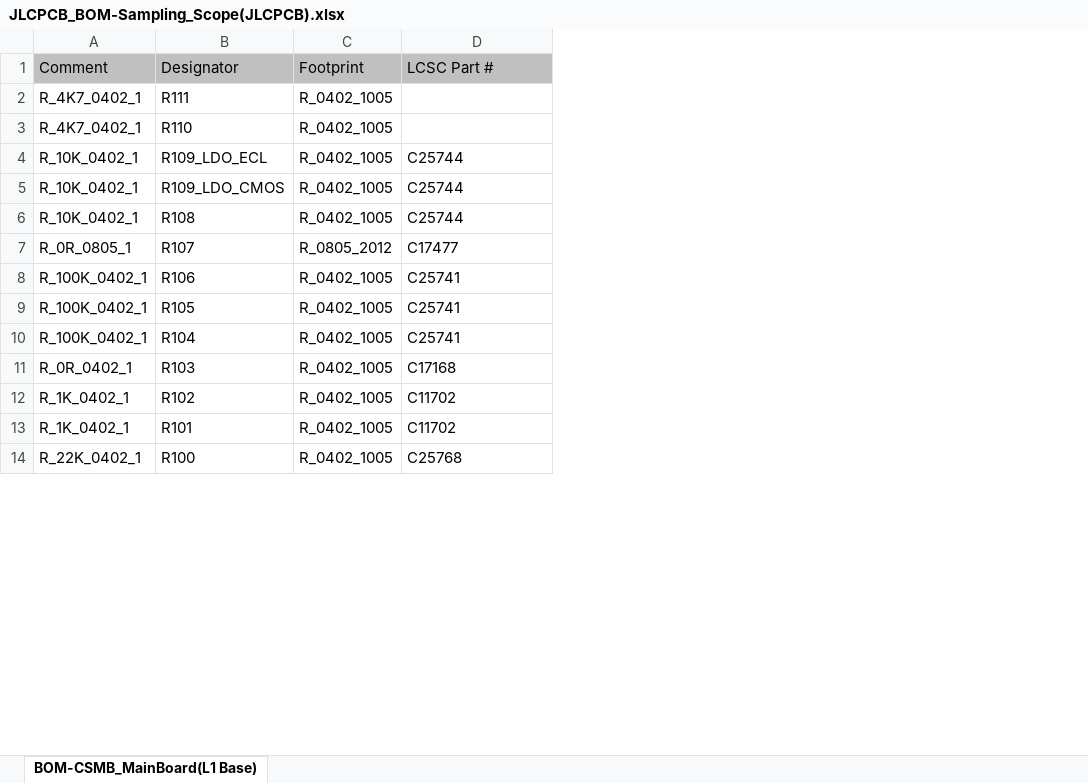
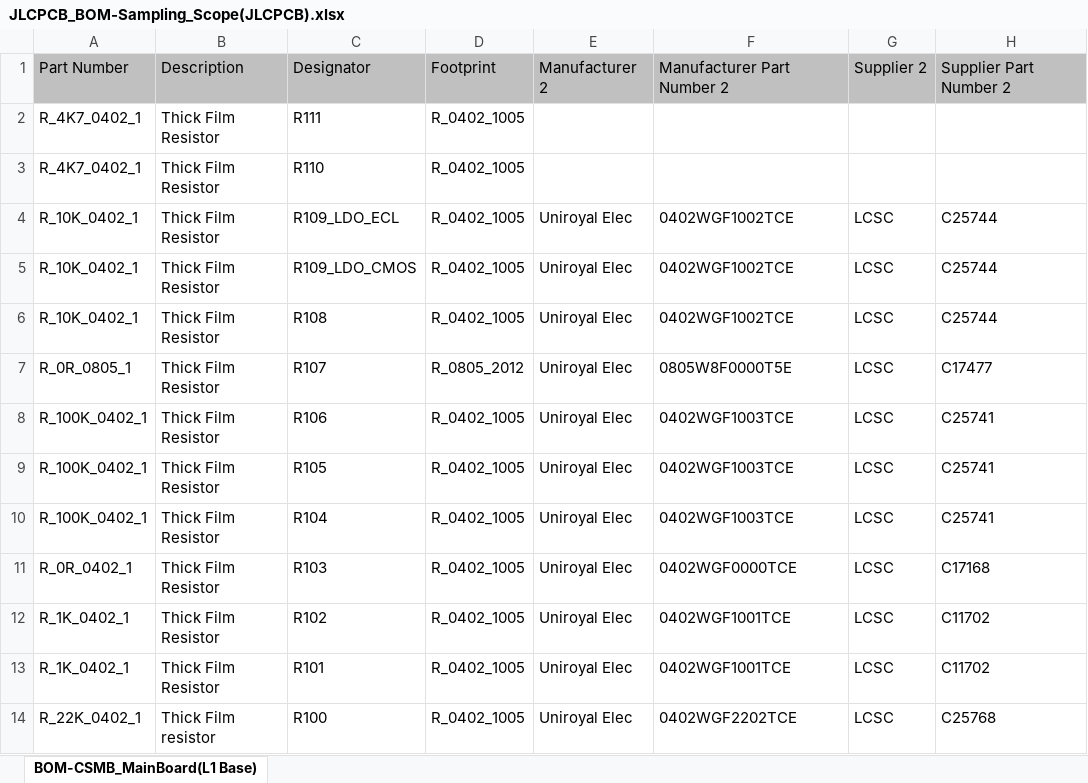
Before and after one commit to mszkowalik/SamplingScope, an Excel workbook: Project Outputs for Sampling_Scope/BOM/JLCPCB_BOM-Sampling_Scope(JLCPCB).xlsx, sheet BOM-CSMB_MainBoard(L1 Base), drawn as a sheet; only a part is shown; values as stored, in another font and other column widths than the file's, no borders; addresses are those after the commit; the diff names each change by its address in the sheet, - before the commit and + after, or states it on an @@ line.

```diff
--- a/Project Outputs for Sampling_Scope/BOM/JLCPCB_BOM-Sampling_Scope(JLCPCB).xlsx (sheet BOM-CSMB_MainBoard(L1 Base))
+++ b/Project Outputs for Sampling_Scope/BOM/JLCPCB_BOM-Sampling_Scope(JLCPCB).xlsx (sheet BOM-CSMB_MainBoard(L1 Base))
+column B, rows 1-14: Description | Thick Film Resistor | Thick Film Resistor | Thick Film Resistor | Thick Film Resistor | Thick Film Resistor | Thick Film Resistor | Thick Film Resistor | Thick Film Resistor | Thick Film Resistor | Thick Film Resistor | Thick Film Resistor | Thick Film Resistor | Thick Film resistor
+column E, rows 1-14: Manufacturer 2 |  |  | Uniroyal Elec | Uniroyal Elec | Uniroyal Elec | Uniroyal Elec | Uniroyal Elec | Uniroyal Elec | Uniroyal Elec | Uniroyal Elec | Uniroyal Elec | Uniroyal Elec | Uniroyal Elec
+column F, rows 1-14: Manufacturer Part Number 2 |  |  | 0402WGF1002TCE | 0402WGF1002TCE | 0402WGF1002TCE | 0805W8F0000T5E | 0402WGF1003TCE | 0402WGF1003TCE | 0402WGF1003TCE | 0402WGF0000TCE | 0402WGF1001TCE | 0402WGF1001TCE | 0402WGF2202TCE
+column G, rows 1-14: Supplier 2 |  |  | LCSC | LCSC | LCSC | LCSC | LCSC | LCSC | LCSC | LCSC | LCSC | LCSC | LCSC
-A1: Comment
+A1: Part Number
-H1: LCSC Part #
+H1: Supplier Part Number 2
```
Also changed, not shown: Project Outputs for Sampling_Scope/BOM/JLCPCB_CPL-Sampling_Scope(JLCPCB).xlsx, 8 other files.
